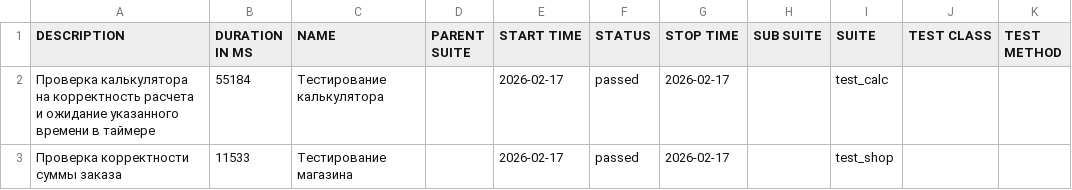
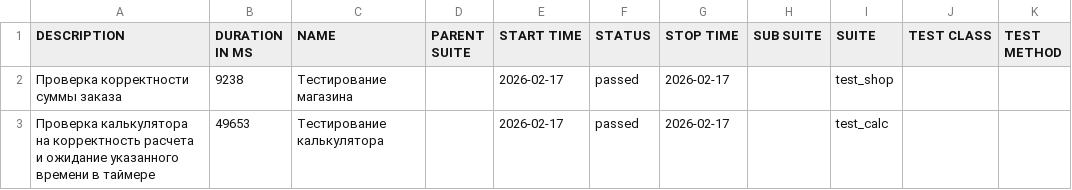
Before and after one commit to Toxicrenn/avtomatt, a CSV file: lesson_07/final-report/data/suites.csv, drawn as a sheet.

Commit message:
Lesson 10 исправления

```diff
--- a/lesson_07/final-report/data/suites.csv
+++ b/lesson_07/final-report/data/suites.csv
@@ -1,3 +1,3 @@
 "DESCRIPTION","DURATION IN MS","NAME","PARENT SUITE","START TIME","STATUS","STOP TIME","SUB SUITE","SUITE","TEST CLASS","TEST METHOD"
-"Проверка калькулятора на корректность расчета и ожидание указанного времени в таймере","55184","Тестирование калькулятора","","2026-02-17","passed","2026-02-17","","test_calc","",""
-"Проверка корректности суммы заказа","11533","Тестирование магазина","","2026-02-17","passed","2026-02-17","","test_shop","",""
+"Проверка корректности суммы заказа","9238","Тестирование магазина","","2026-02-17","passed","2026-02-17","","test_shop","",""
+"Проверка калькулятора на корректность расчета и ожидание указанного времени в таймере","49653","Тестирование калькулятора","","2026-02-17","passed","2026-02-17","","test_calc","",""
```
Also changed, not shown: 43 other files.
